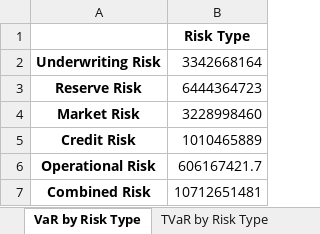
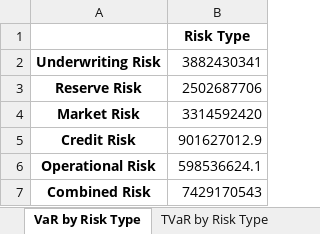
Before and after one commit to garvitna/IFOA_WG_Capital_Models, an Excel workbook: Hybrid_Based_Model_Output.xlsx, sheet VaR by Risk Type, drawn as a sheet; values as stored, in another font and other column widths than the file's, no borders; the diff names each change by its address in the sheet, - before the commit and + after, or states it on an @@ line.

Commit message:
removed large losses. simplified reserve risk calculation. updated parameters

```diff
--- a/Hybrid_Based_Model_Output.xlsx (sheet VaR by Risk Type)
+++ b/Hybrid_Based_Model_Output.xlsx (sheet VaR by Risk Type)
-B2: 3342668164
+B2: 3882430341
-B3: 6444364723
+B3: 2502687706
-B4: 3228998460
+B4: 3314592420
-B5: 1010465889
+B5: 901627012.9
-B6: 606167421.7
+B6: 598536624.1
-B7: 10712651481
+B7: 7429170543
```
Also changed, not shown: sheet Total Risks, sheet VaR and TVaR, sheet Spearman_Corr_Matrix, sheet Joint_Exceedance_Probabilities, sheet TVaR by Risk Type, sheet Capital_Requirement, other sheet tabs, Copula_Based_Model.xlsx, Copula_Based_Model_Output.xlsx, 12 other files.
